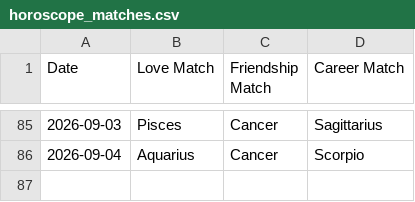
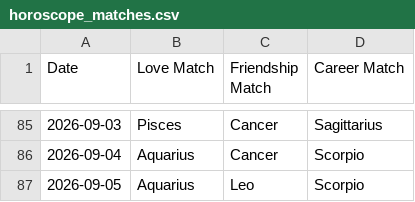
Before and after one commit to alifiaganjaraharja/daily-horoscope-scraper, a CSV file: horoscope_matches.csv, drawn as a sheet; only a part is shown, gaps mark what is left out.

```diff
--- a/horoscope_matches.csv
+++ b/horoscope_matches.csv
@@ -86 +86,2 @@ Date,Love Match,Friendship Match,Career Match
 2026-09-04,Aquarius,Cancer,Scorpio
+2026-09-05,Aquarius,Leo,Scorpio
```
